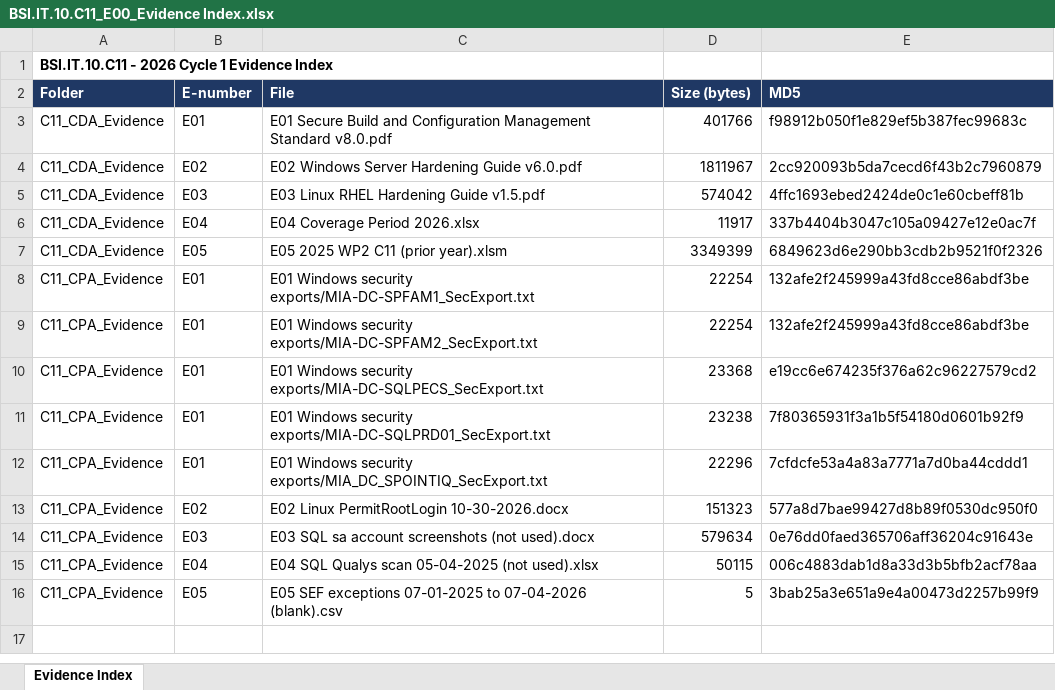
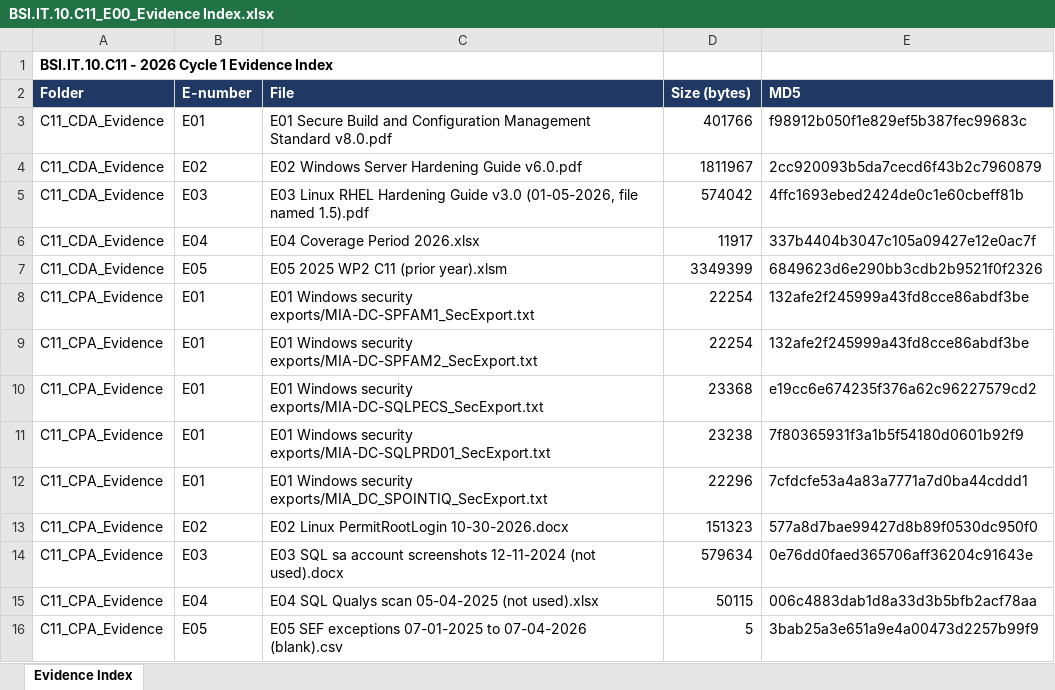
Before and after one commit to edwardfive-prog/Control-Testing-, an Excel workbook: Configuration Management 2026/BSI.IT.10.C11 Vendor Defaults/BSI.IT.10.C11_E00_Evidence Index.xlsx, sheet Evidence Index, drawn as a sheet; values as stored, in another font and other column widths than the file's, no borders; the diff names each change by its address in the sheet, - before the commit and + after, or states it on an @@ line.

```diff
--- a/Configuration Management 2026/BSI.IT.10.C11 Vendor Defaults/BSI.IT.10.C11_E00_Evidence Index.xlsx (sheet Evidence Index)
+++ b/Configuration Management 2026/BSI.IT.10.C11 Vendor Defaults/BSI.IT.10.C11_E00_Evidence Index.xlsx (sheet Evidence Index)
-C5 (File): …Hardening Guide v1.5.pdf
+C5 (File): …Hardening Guide v3.0 (01-05-2026, file named 1.5).pdf
-C14 (File): …account screenshots (not used).docx
+C14 (File): …account screenshots 12-11-2024 (not used).docx
```
Also changed, not shown: Configuration Management 2026/BSI.IT.10.C13 Config Authentication/BSI.IT.10.C13_E00_Evidence Index.xlsx, Configuration Management 2026/BSI.IT.10.C19 Server Protection/BSI.IT.10.C19_E00_Evidence Index.xlsx, 30 other files.
